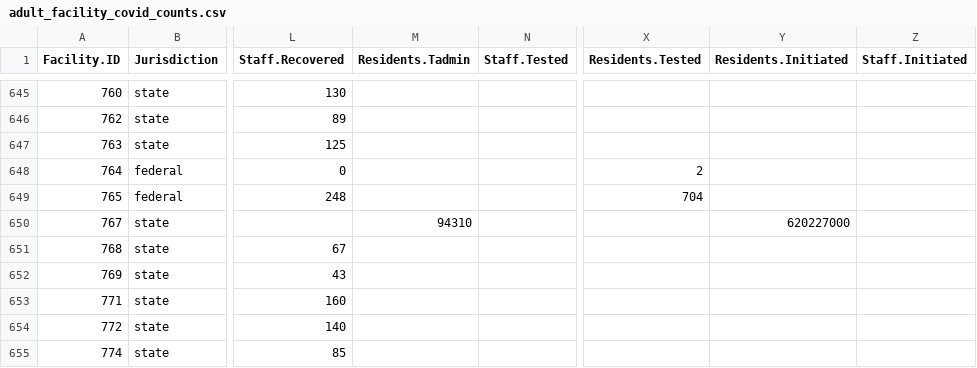
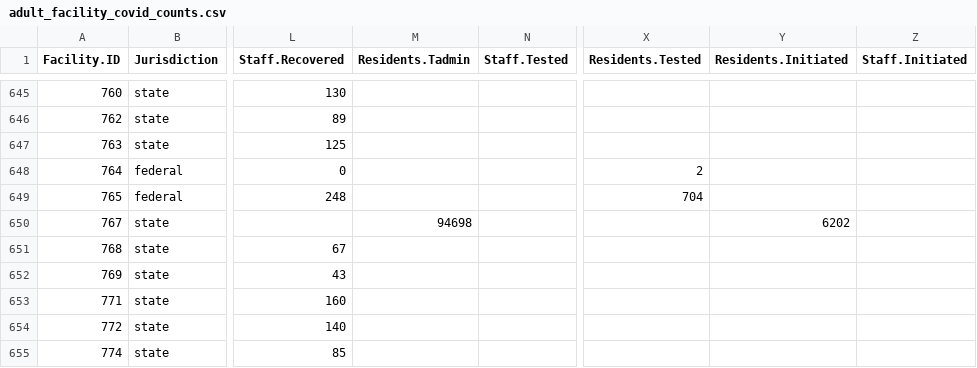
Before and after one commit to uclalawcovid19behindbars/data, a CSV file: latest-data/adult_facility_covid_counts.csv, drawn as a sheet; only a part is shown, gaps mark what is left out; the diff names each change by its address in the sheet, - before the commit and + after, or states it on an @@ line.

```diff
--- a/latest-data/adult_facility_covid_counts.csv
+++ b/latest-data/adult_facility_covid_counts.csv
-M650 (Residents.Tadmin): 94310
+M650 (Residents.Tadmin): 94698
-Y650 (Residents.Initiated): 620227000
+Y650 (Residents.Initiated): 6202
```
Also changed, not shown: latest-data/national_aggregate_counts.csv, latest-data/state_aggregate_counts.csv.
